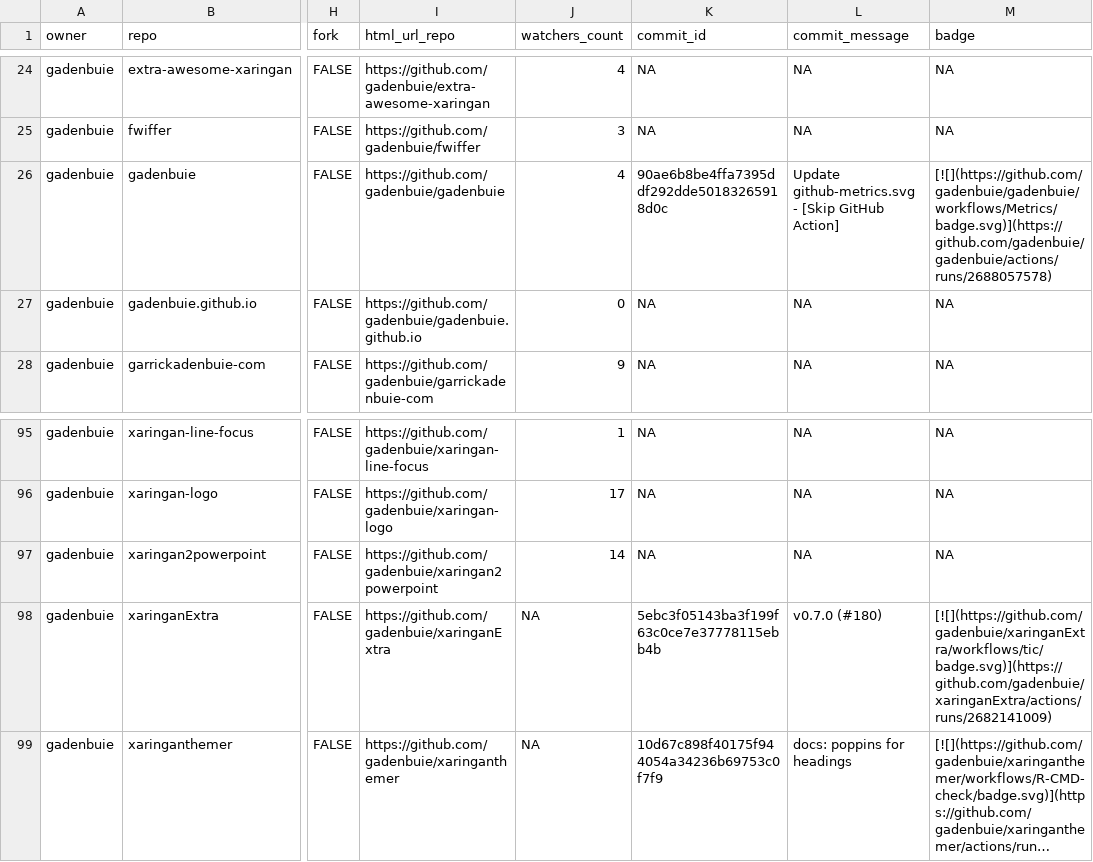
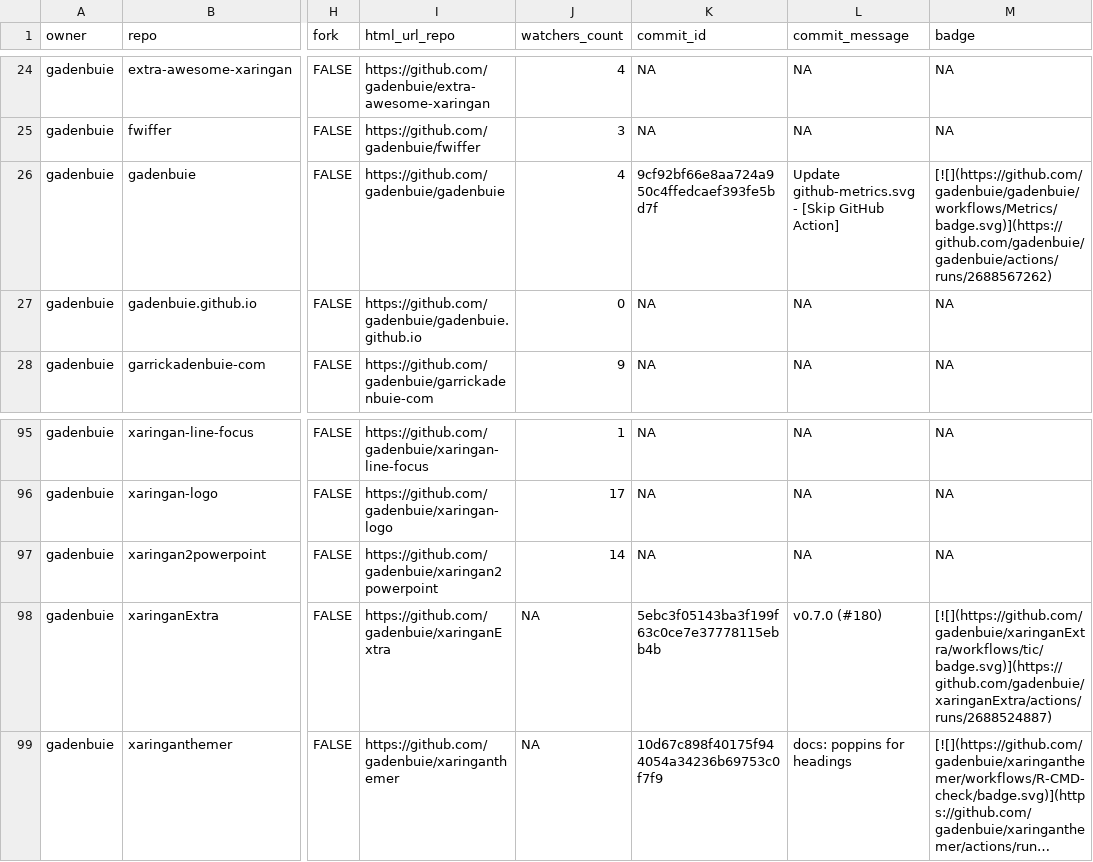
Before and after one commit to gadenbuie/status, a CSV file: repos.csv, drawn as a sheet; only a part is shown, gaps mark what is left out; long unchanged cells end in …; the diff names each change by its address in the sheet, - before the commit and + after, or states it on an @@ line.

```diff
--- a/repos.csv
+++ b/repos.csv
-K26 (commit_id): 90ae6b8be4ffa7395ddf292dde50183265918d0c
+K26 (commit_id): 9cf92bf66e8aa724a950c4ffedcaef393fe5bd7f
-M26 (badge): [![](https://github.com/gadenbuie/gadenbuie/workflows/Metrics/badge.svg)](https://github.com/gadenbuie/gadenbuie/actions/runs/2688057578)
+M26 (badge): [![](https://github.com/gadenbuie/gadenbuie/workflows/Metrics/badge.svg)](https://github.com/gadenbuie/gadenbuie/actions/runs/2688567262)
-M98 (badge): [![](https://github.com/gadenbuie/xaringanExtra/workflows/tic/badge.svg)](https://github.com/gadenbuie/xaringanExtra/actions/runs/2682141009)
+M98 (badge): [![](https://github.com/gadenbuie/xaringanExtra/workflows/tic/badge.svg)](https://github.com/gadenbuie/xaringanExtra/actions/runs/2688524887)
```
Also changed, not shown: 2 other files.
